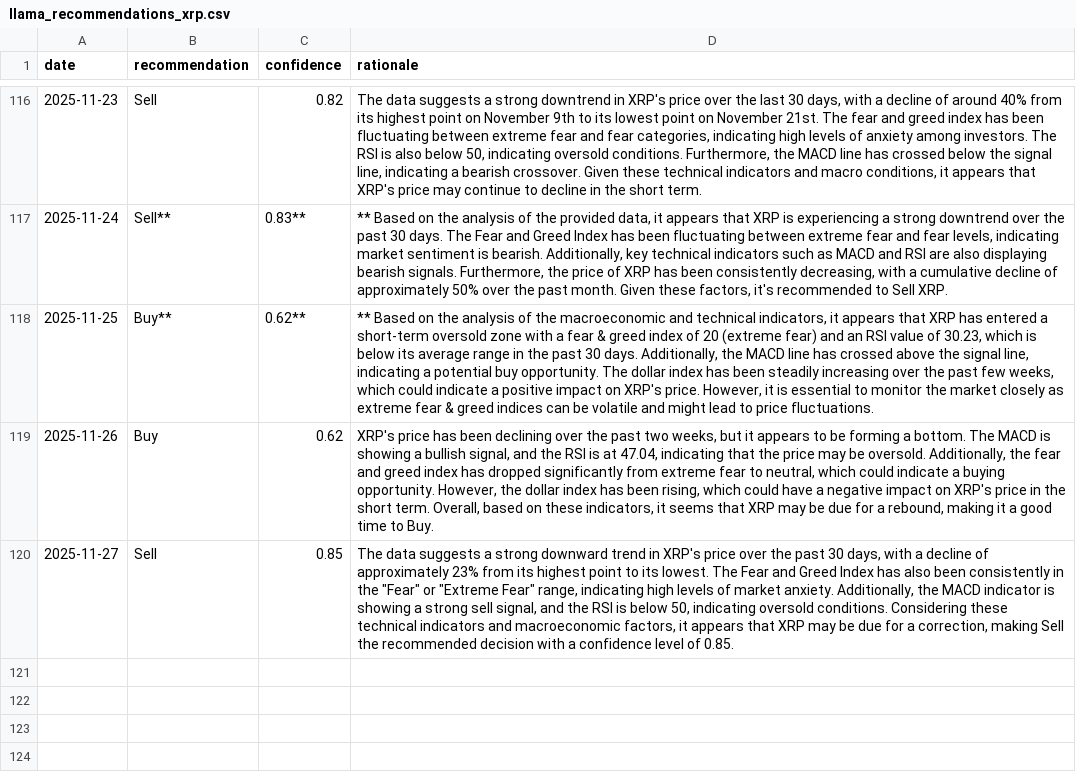
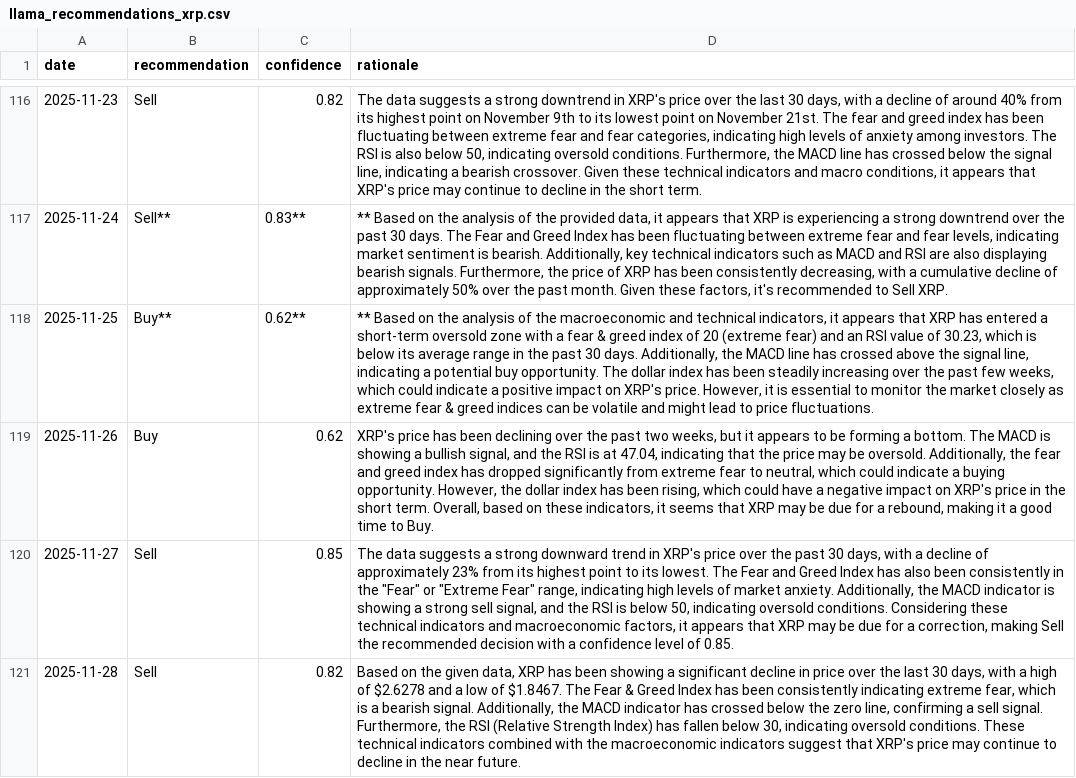
Before and after one commit to amrelsawalhi/DipSignal, a CSV file: data/llama_recommendations_xrp.csv, drawn as a sheet; only a part is shown, gaps mark what is left out; the diff names each change by its address in the sheet, - before the commit and + after, or states it on an @@ line.

```diff
--- a/data/llama_recommendations_xrp.csv
+++ b/data/llama_recommendations_xrp.csv
+row 121: 2025-11-28 | Sell | 0.82 | Based on the given data, XRP has been showing a significant decline in price over the last 30 days, with a high of $2.6278 and a low of $1.8467. The Fear & Greed Index has been consistently indicating extreme fear, which is a bearish signal. Additionally, the MACD indicator has crossed below the zero line, confirming a sell signal. Furthermore, the RSI (Relative Strength Index) has fallen below 30, indicating oversold conditions. These technical indicators combined with the macroeconomic indicators suggest that XRP's price may continue to decline in the near future.
```
Also changed, not shown: data/bnb_technical.csv, data/btc_technical.csv, 12 other files.
